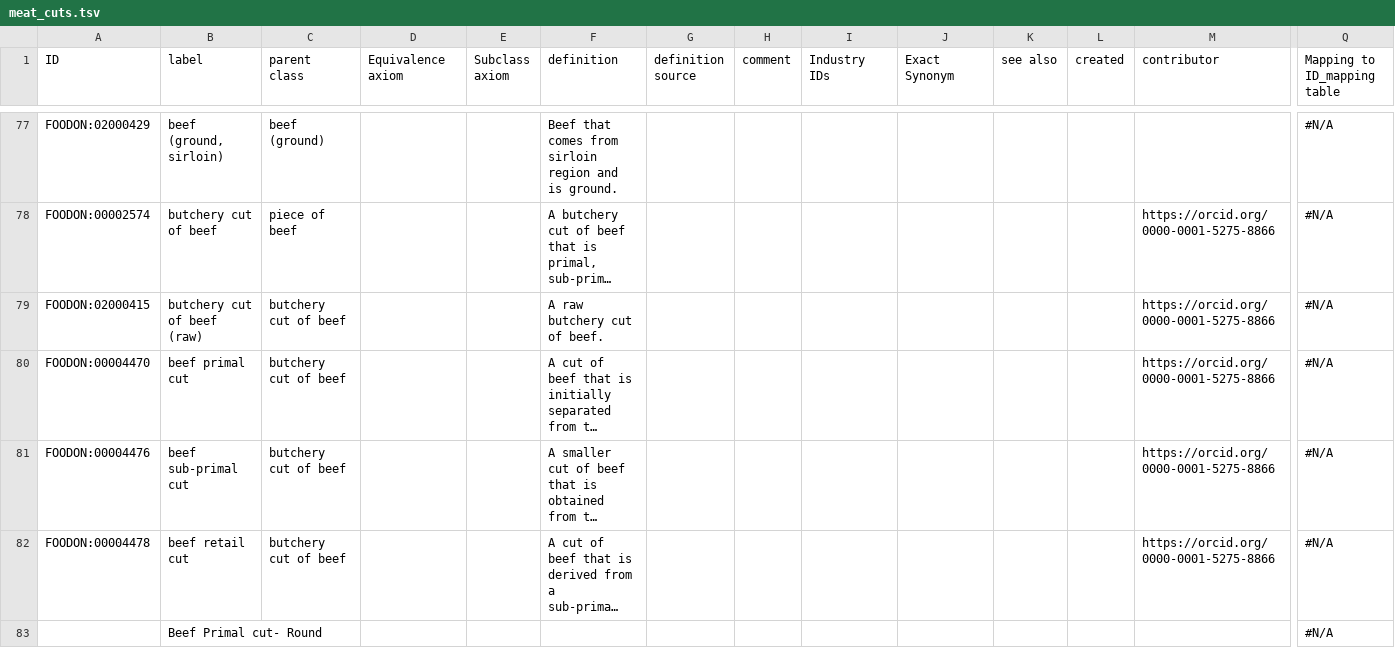
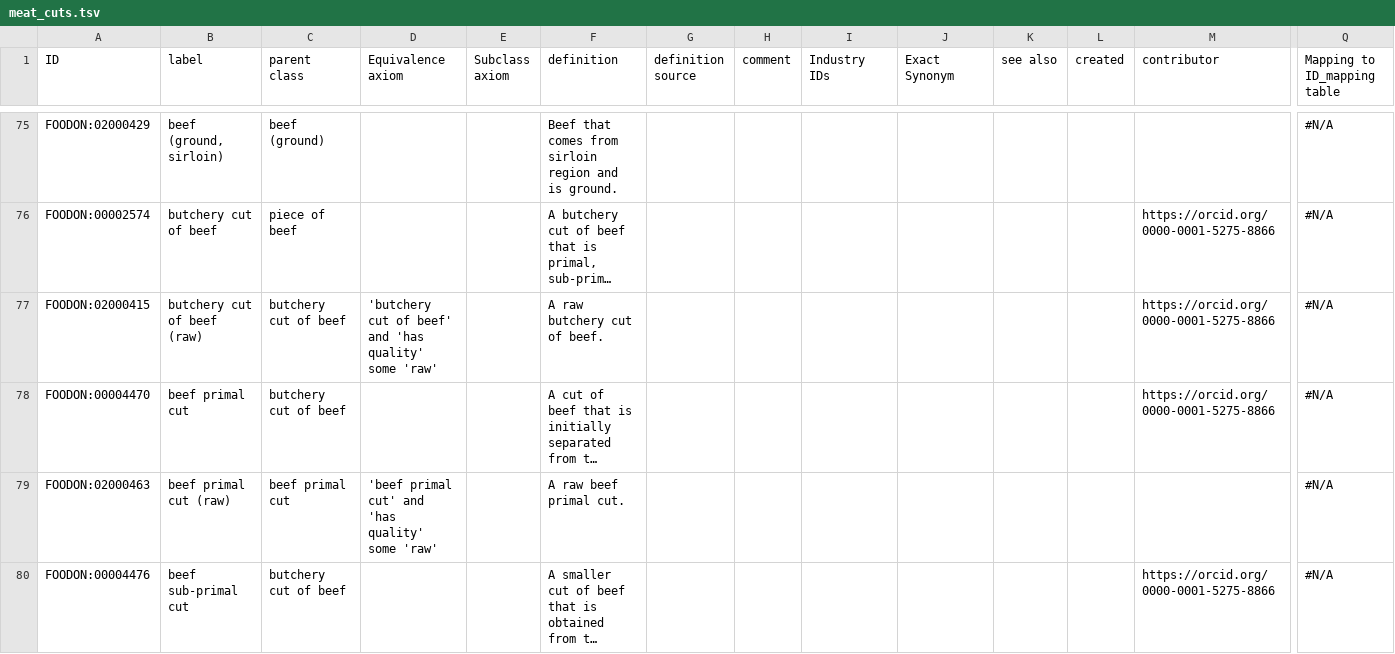
Before and after one commit to FoodOntology/foodon, a TSV file: src/ontology/imports/robot/meat_cuts.tsv, drawn as a sheet; only a part is shown, gaps mark what is left out; the shorter side is filled out with more unchanged rows; long unchanged cells end in …; addresses are those after the commit; rows hold the shown columns only; the diff covers the shown part only; the diff names each change by its address in the sheet, - before the commit and + after, or states it on an @@ line.

```diff
--- a/src/ontology/imports/robot/meat_cuts.tsv
+++ b/src/ontology/imports/robot/meat_cuts.tsv
-D77 (Equivalence axiom): (empty)
+D77 (Equivalence axiom): 'butchery cut of beef' and 'has quality' some 'raw'
+row 79: FOODON:02000463 | beef primal cut (raw) | beef primal cut | 'beef primal cut' and 'has quality' some 'raw' |  | A raw beef primal cut. |  |  |  |  |  |  |  | #N/A
```
Also changed, not shown: 3 added rows and 2 removed rows elsewhere in this file, 1 other file.
